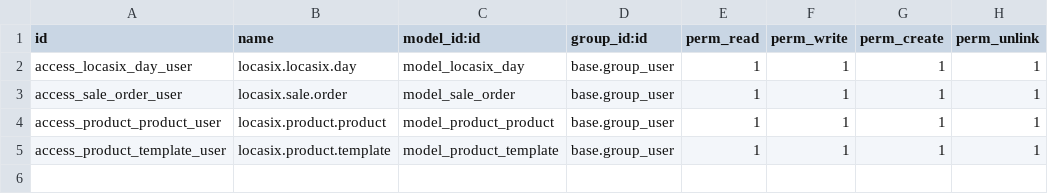
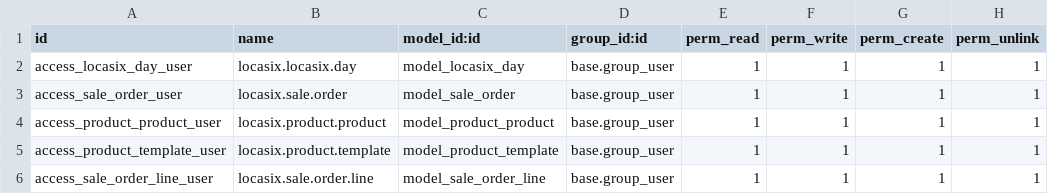
Before and after one commit to istarii-srl/locasix, a CSV file: locasix/security/ir.model.access.csv, drawn as a sheet; the diff names each change by its address in the sheet, - before the commit and + after, or states it on an @@ line.

```diff
--- a/locasix/security/ir.model.access.csv
+++ b/locasix/security/ir.model.access.csv
+row 6: access_sale_order_line_user | locasix.sale.order.line | model_sale_order_line | base.group_user | 1 | 1 | 1 | 1
```
Also changed, not shown: 4 other files.
